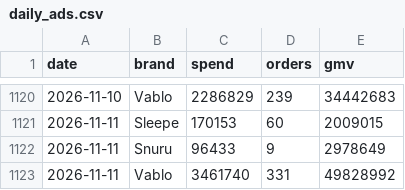
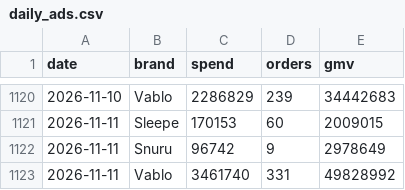
Before and after one commit to duthae12/adsreport, a CSV file: data/daily_ads.csv, drawn as a sheet; only a part is shown, gaps mark what is left out.

```diff
--- a/data/daily_ads.csv
+++ b/data/daily_ads.csv
@@ -1121,3 +1121,3 @@ date,brand,spend,orders,gmv
 2026-11-11,Sleepe,170153,60,2009015
-2026-11-11,Snuru,96433,9,2978649
+2026-11-11,Snuru,96742,9,2978649
 2026-11-11,Vablo,3461740,331,49828992
```
Also changed, not shown: 1 other file.
